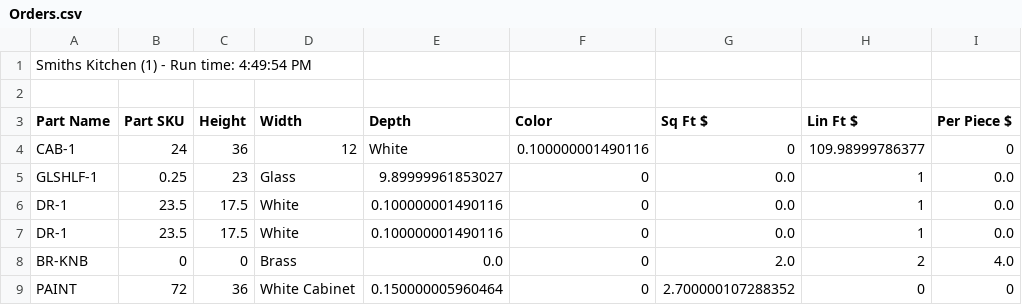
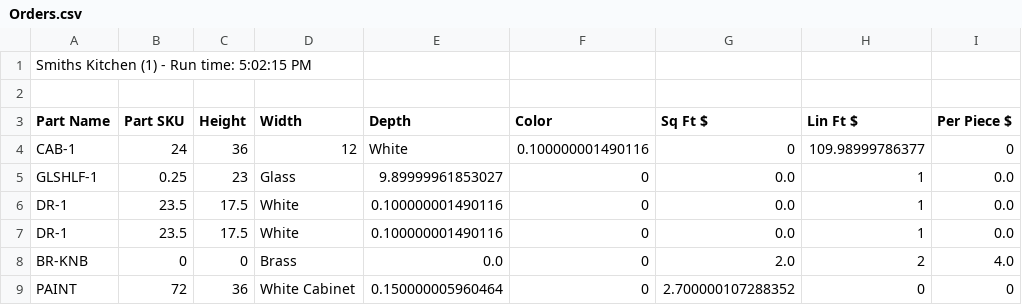
Before and after one commit to KKDinev20/Refactoring-to-C-Sharp-SOLID, a CSV file: MegaPricer/bin/Debug/net7.0/Orders.csv, drawn as a sheet; only a part is shown; the diff names each change by its address in the sheet, - before the commit and + after, or states it on an @@ line.

```diff
--- a/MegaPricer/bin/Debug/net7.0/Orders.csv
+++ b/MegaPricer/bin/Debug/net7.0/Orders.csv
-A1 (Part Name): Smiths Kitchen (1) - Run time: 4:49:54 PM
+A1 (Part Name): Smiths Kitchen (1) - Run time: 5:02:15 PM
```
Also changed, not shown: 29 other files.
